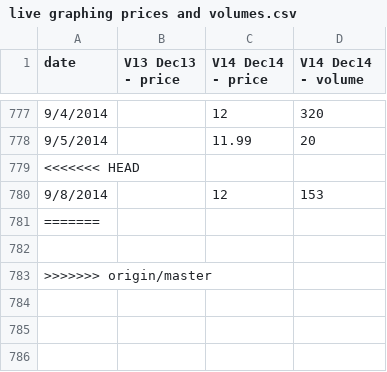
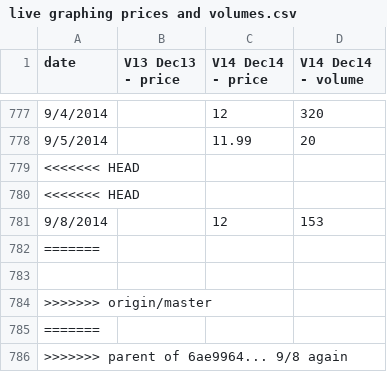
Before and after one commit to climatepolicy/dashboard, a CSV file: csv/live graphing prices and volumes.csv, drawn as a sheet; only a part is shown, gaps mark what is left out; the diff names each change by its address in the sheet, - before the commit and + after, or states it on an @@ line.

Commit message:
more screwup

```diff
--- a/csv/live graphing prices and volumes.csv
+++ b/csv/live graphing prices and volumes.csv
+row 780: <<<<<<< HEAD
+row 785: =======
+row 786: >>>>>>> parent of 6ae9964... 9/8 again
```
